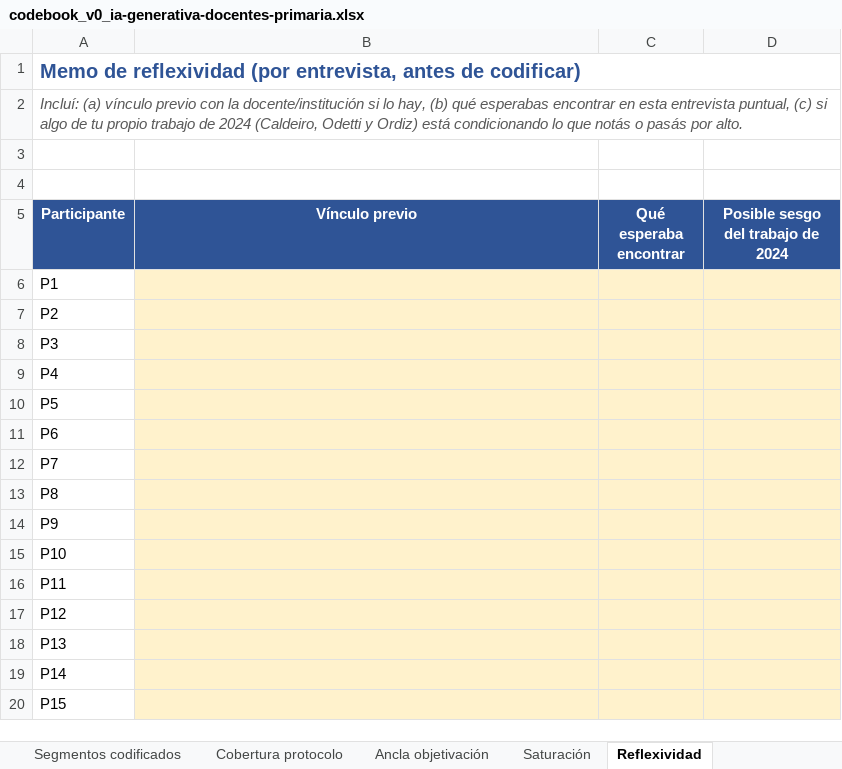
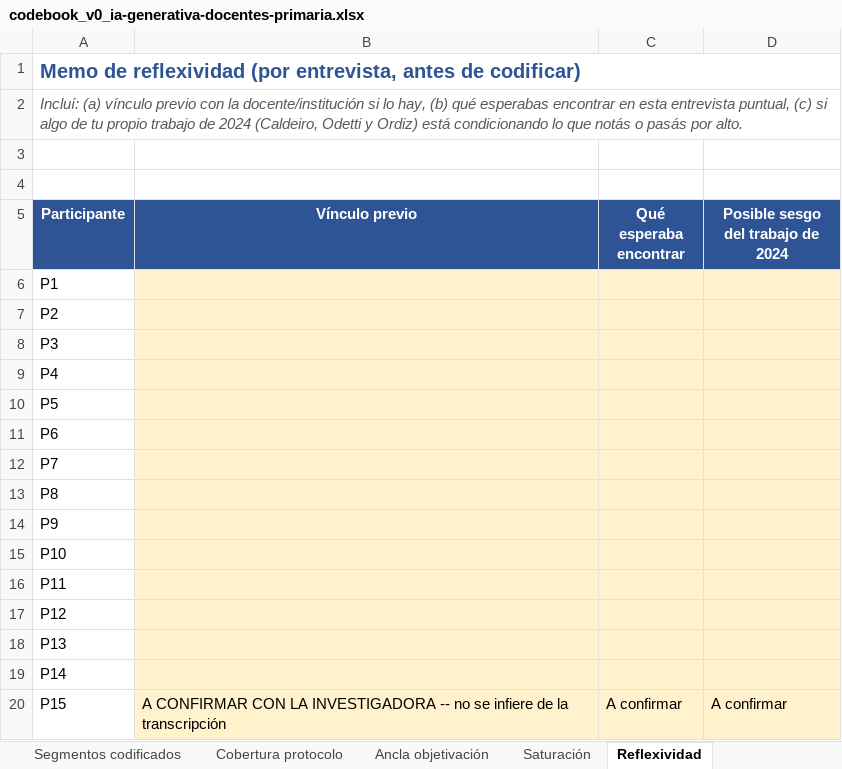
Before and after one commit to marcelaordiz/clo-author, an Excel workbook: quality_reports/strategy/ia-generativa-docentes-primaria/codebook_v0_ia-generativa-docentes-primaria.xlsx, sheet Reflexividad, drawn as a sheet; values as stored, in another font and other column widths than the file's, no borders; the diff names each change by its address in the sheet, - before the commit and + after, or states it on an @@ line.

```diff
--- a/quality_reports/strategy/ia-generativa-docentes-primaria/codebook_v0_ia-generativa-docentes-primaria.xlsx (sheet Reflexividad)
+++ b/quality_reports/strategy/ia-generativa-docentes-primaria/codebook_v0_ia-generativa-docentes-primaria.xlsx (sheet Reflexividad)
-B20 (Vínculo previo): (empty)
+B20 (Vínculo previo): A CONFIRMAR CON LA INVESTIGADORA -- no se infiere de la transcripción
-C20 (Qué esperaba encontrar): (empty)
+C20 (Qué esperaba encontrar): A confirmar
-D20: (empty)
+D20: A confirmar
```
Also changed, not shown: sheet Segmentos codificados, sheet Saturación, sheet Cobertura protocolo, sheet Ancla objetivación, 3 other files.
